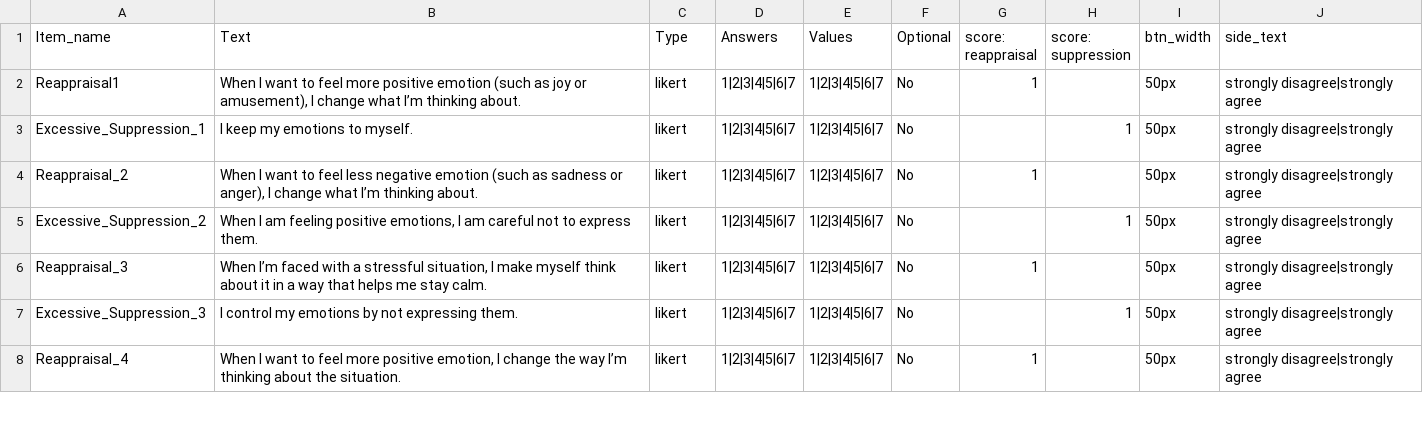
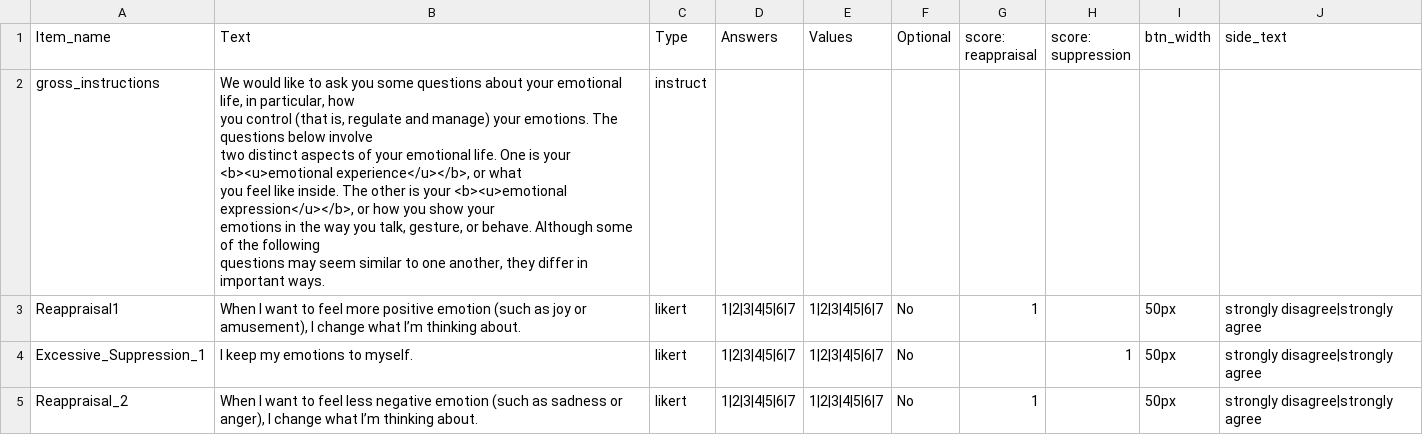
Before and after one commit to haffey-studies/bsc-2020, a CSV file: web/User/Surveys/emo_regulation.csv, drawn as a sheet; only a part is shown; the shorter side is filled out with more unchanged rows; ↵ is a line break in a cell; the diff names each change by its address in the sheet, - before the commit and + after, or states it on an @@ line.

Commit message:
gross questionnaire with instructions now

```diff
--- a/web/User/Surveys/emo_regulation.csv
+++ b/web/User/Surveys/emo_regulation.csv
+row 2: gross_instructions | We would like to ask you some questions about your emotional life, in particular, how ↵ you control (that is, regulate and manage) your emotions. The questions below involve ↵ two distinct aspects of your emotional life. One is your <b><u>emotional experience</u></b>, or what ↵ you feel like inside. The other is your <b><u>emotional expression</u></b>, or how you show your ↵ emotions in the way you talk, gesture, or behave. Although some of the following ↵ questions may seem similar to one another, they differ in important ways. | instruct
```
Also changed, not shown: 2 other files.
